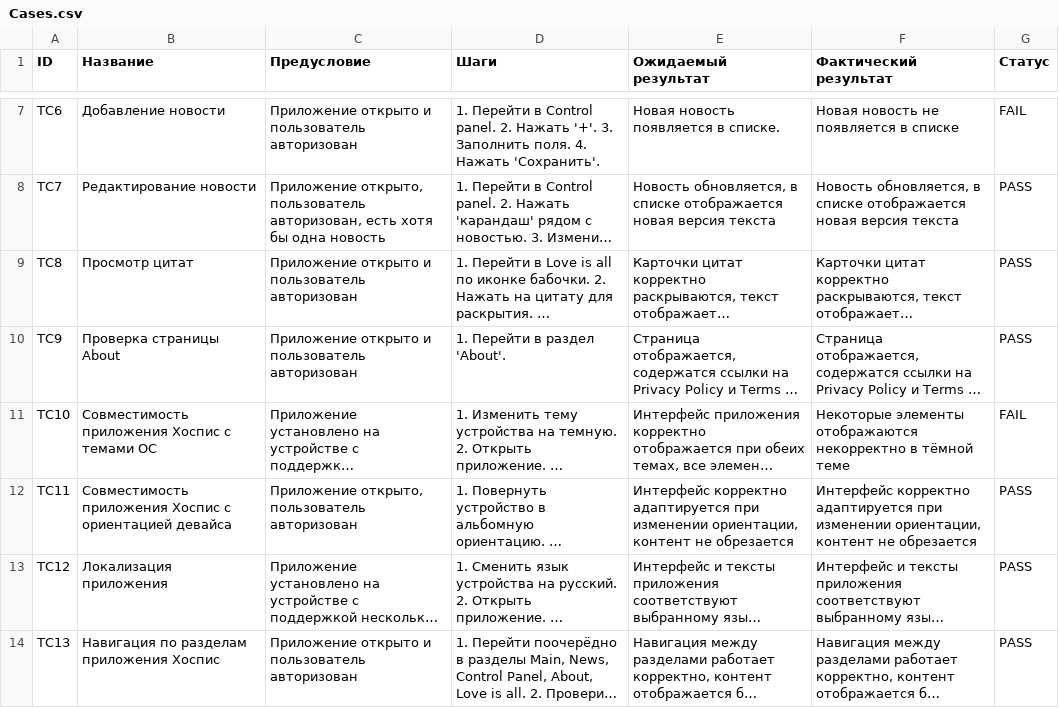
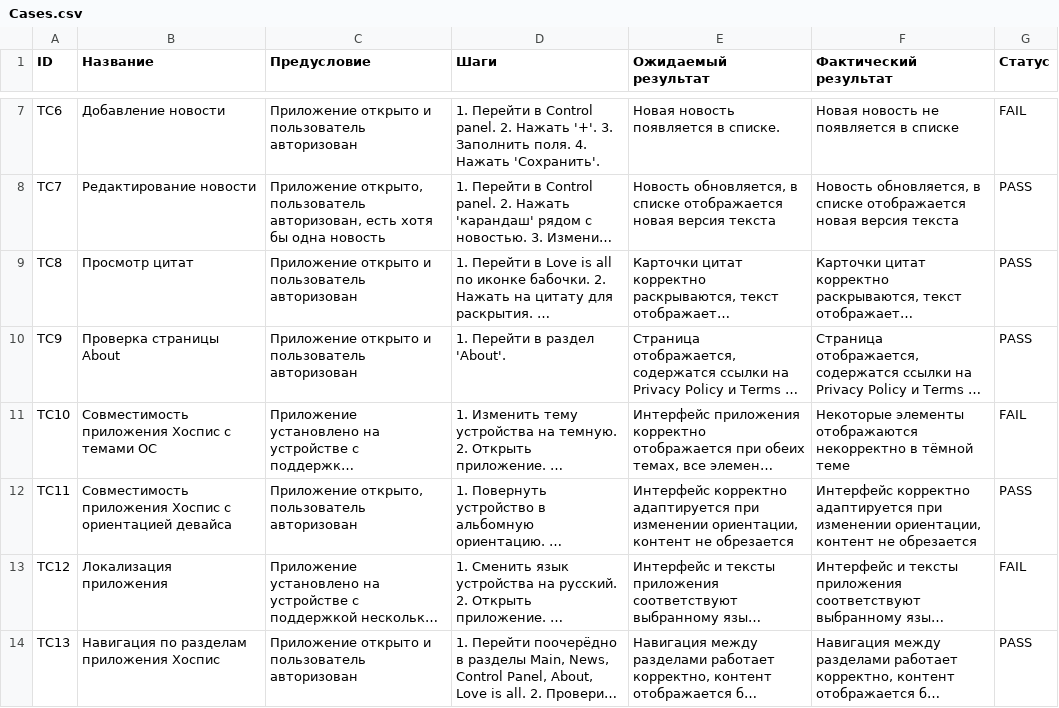
Before and after one commit to SophieLee222/MainDiplomaQA, a CSV file: Cases.csv, drawn as a sheet; only a part is shown, gaps mark what is left out; long unchanged cells end in …; the diff names each change by its address in the sheet, - before the commit and + after, or states it on an @@ line.

```diff
--- a/Cases.csv
+++ b/Cases.csv
-G13 (Статус): PASS
+G13 (Статус): FAIL
```
Also changed, not shown: Check.csv, 7 other files.
